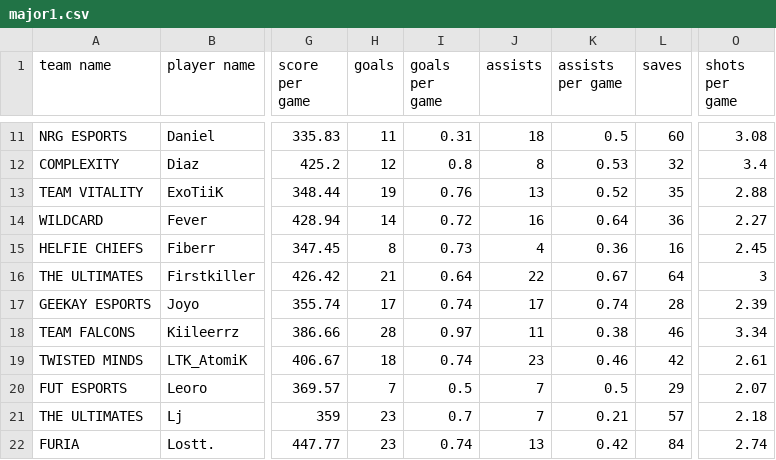
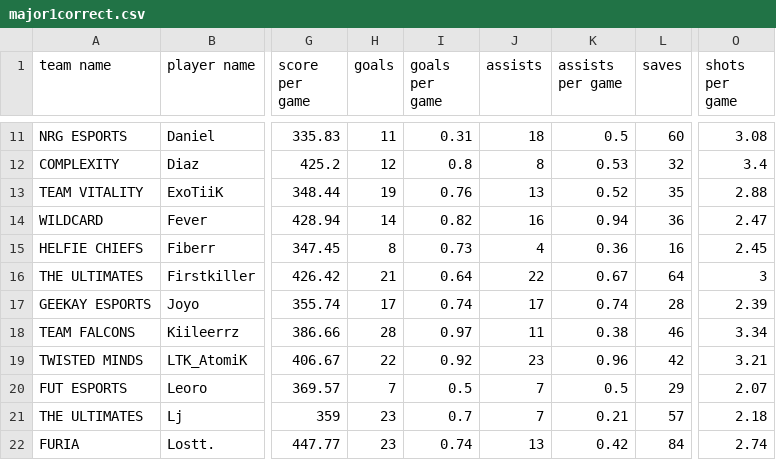
Before and after one commit to swisscookieman/rating-utilities, a CSV file: Stats/major1correct.csv (was Stats/major1.csv), drawn as a sheet; only a part is shown, gaps mark what is left out; the diff names each change by its address in the sheet, - before the commit and + after, or states it on an @@ line.

```diff
--- a/Stats/major1.csv
+++ b/Stats/major1correct.csv
-I14 (goals per game): 0.72
+I14 (goals per game): 0.82
-K14 (assists per game): 0.64
+K14 (assists per game): 0.94
-O14 (shots per game): 2.27
+O14 (shots per game): 2.47
-H19 (goals): 18
+H19 (goals): 22
-I19 (goals per game): 0.74
+I19 (goals per game): 0.92
-K19 (assists per game): 0.46
+K19 (assists per game): 0.96
-O19 (shots per game): 2.61
+O19 (shots per game): 3.21
```
Also changed, not shown: Cards/major1.csv, 28 other files.
